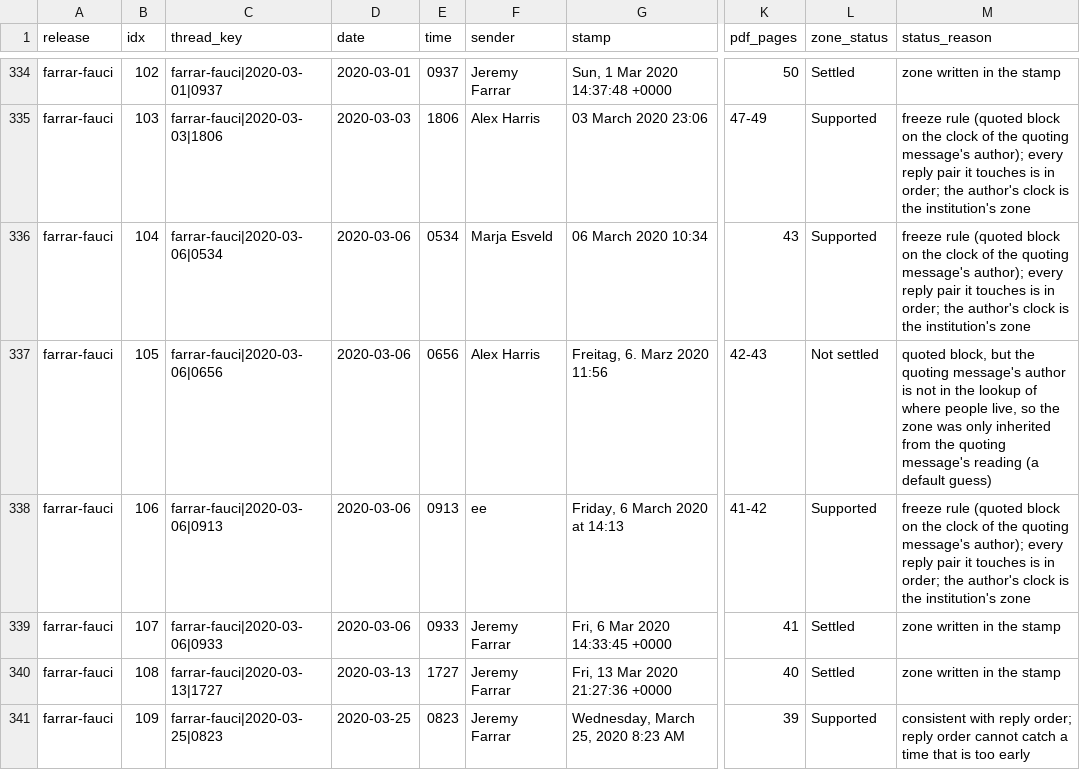
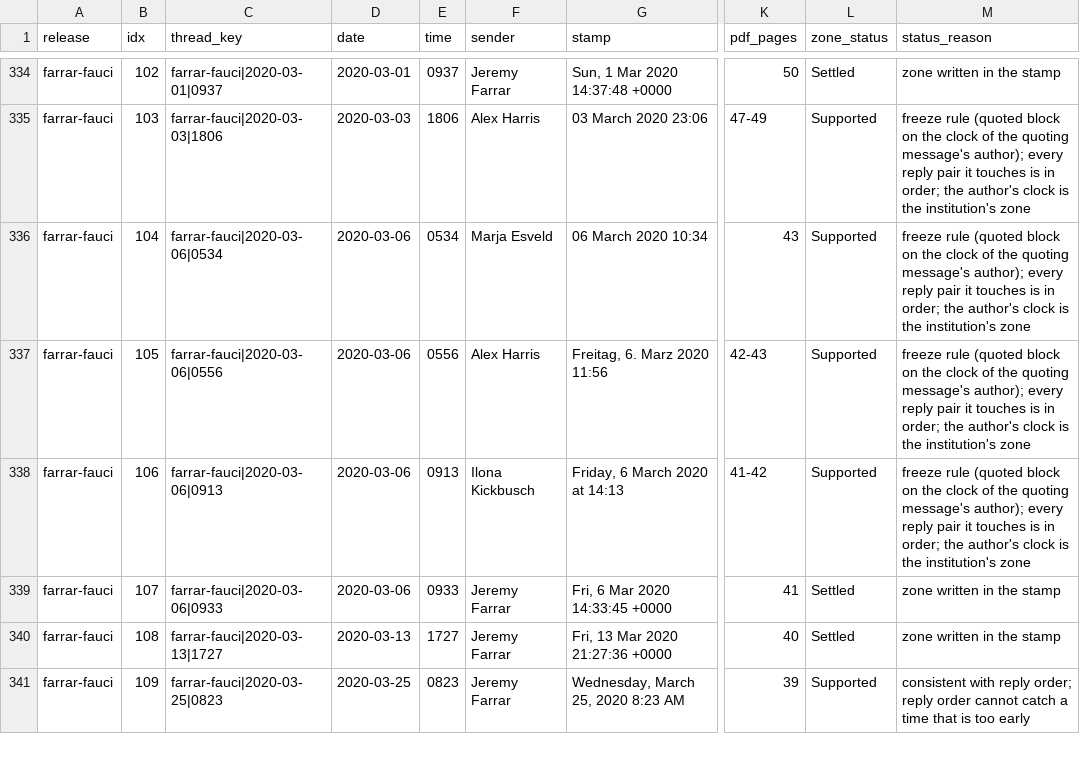
Before and after one commit to nemonominem/PO_Slack, a CSV file: analysis/zone_format_audit.csv, drawn as a sheet; only a part is shown, gaps mark what is left out; the diff names each change by its address in the sheet, - before the commit and + after, or states it on an @@ line.

```diff
--- a/analysis/zone_format_audit.csv
+++ b/analysis/zone_format_audit.csv
-C337 (thread_key): farrar-fauci|2020-03-06|0656
+C337 (thread_key): farrar-fauci|2020-03-06|0556
-E337 (time): 0656
+E337 (time): 0556
-L337 (zone_status): Not settled
+L337 (zone_status): Supported
-M337 (status_reason): quoted block, but the quoting message's author is not in the lookup of where people live, so the zone was only inherited from the quoting message's reading (a default guess)
+M337 (status_reason): freeze rule (quoted block on the clock of the quoting message's author); every reply pair it touches is in order; the author's clock is the institution's zone
-F338 (sender): ee
+F338 (sender): Ilona Kickbusch
```
Also changed, not shown: 8 other files.
